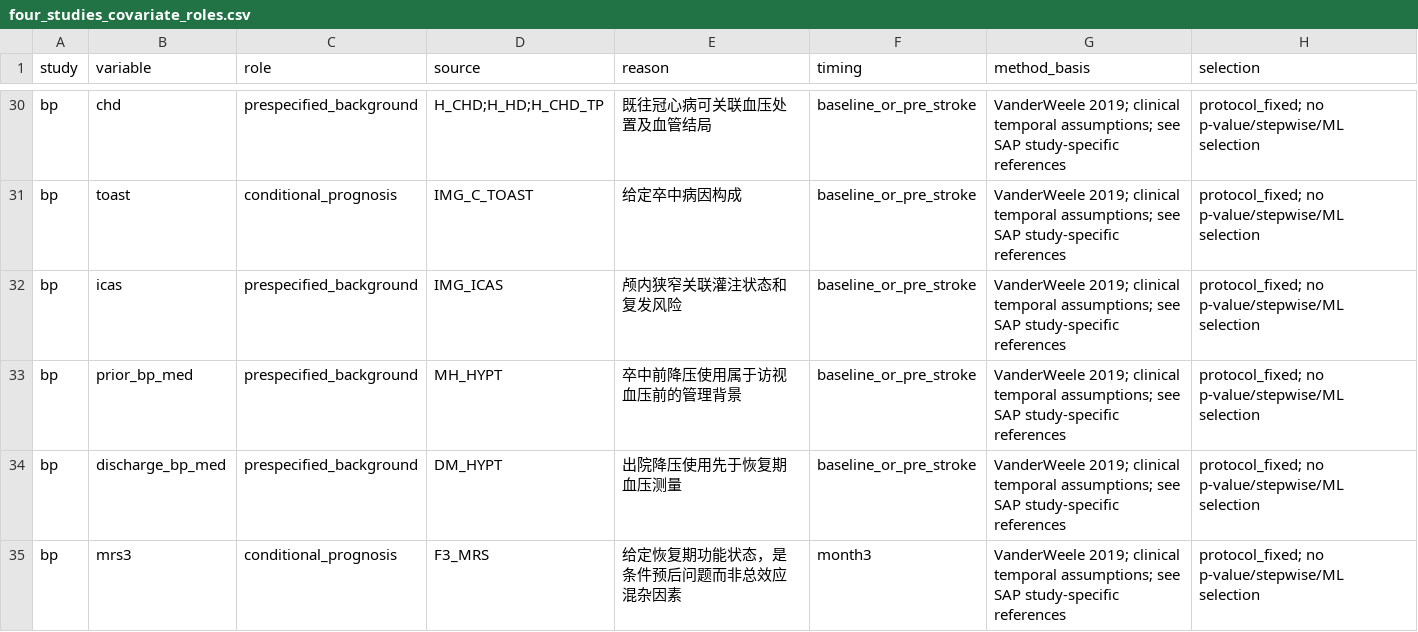
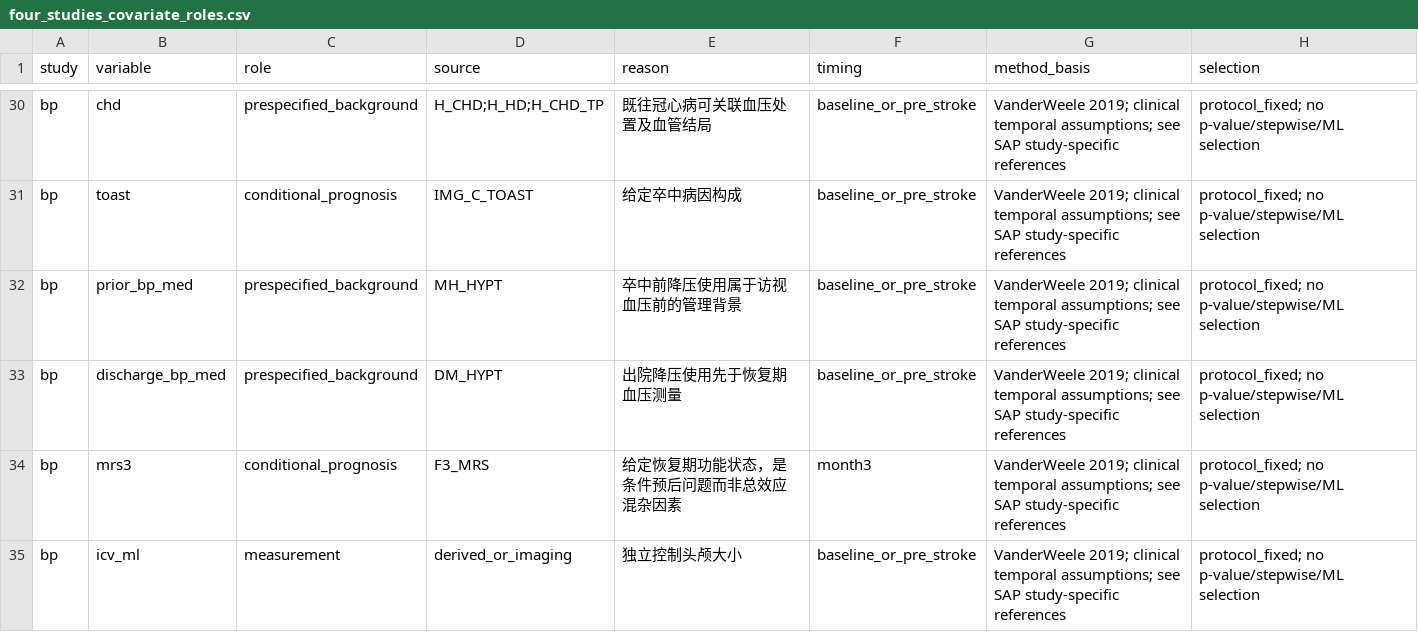
Before and after one commit to zhenzonglin/WMH, a CSV file: docs/four_studies_covariate_roles.csv, drawn as a sheet; only a part is shown, gaps mark what is left out; the shorter side is filled out with more unchanged rows.

Commit message:
feat(studies): remove ICAS and Apo AI from v4 analyses

```diff
--- a/docs/four_studies_covariate_roles.csv
+++ b/docs/four_studies_covariate_roles.csv
@@ -31,3 +31,2 @@ bp,chd,prespecified_background,H_CHD;H_HD;H_CHD_TP,既往冠心病可关联血
 bp,toast,conditional_prognosis,IMG_C_TOAST,给定卒中病因构成,baseline_or_pre_stroke,VanderWeele 2019; clinical temporal assumptions; see SAP study-specific references,protocol_fixed; no p-value/stepwise/ML selection
-bp,icas,prespecified_background,IMG_ICAS,颅内狭窄关联灌注状态和复发风险,baseline_or_pre_stroke,VanderWeele 2019; clinical temporal assumptions; see SAP study-specific references,protocol_fixed; no p-value/stepwise/ML selection
 bp,prior_bp_med,prespecified_background,MH_HYPT,卒中前降压使用属于访视血压前的管理背景,baseline_or_pre_stroke,VanderWeele 2019; clinical temporal assumptions; see SAP study-specific references,protocol_fixed; no p-value/stepwise/ML selection
```
Also changed, not shown: docs/four_studies_fields.csv, 17 other files.
